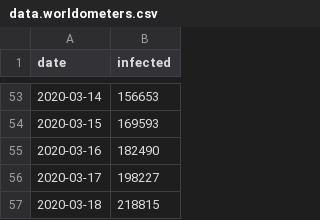
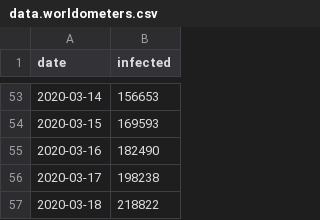
Before and after one commit to lprone/coronavirus, a CSV file: data.worldometers.csv, drawn as a sheet; only a part is shown, gaps mark what is left out.

```diff
--- a/data.worldometers.csv
+++ b/data.worldometers.csv
@@ -55,3 +55,3 @@ date,infected
 2020-03-16,182490
-2020-03-17,198227
-2020-03-18,218815
+2020-03-17,198238
+2020-03-18,218822
```
Also changed, not shown: data-wrss9.csv, 3 other files.
